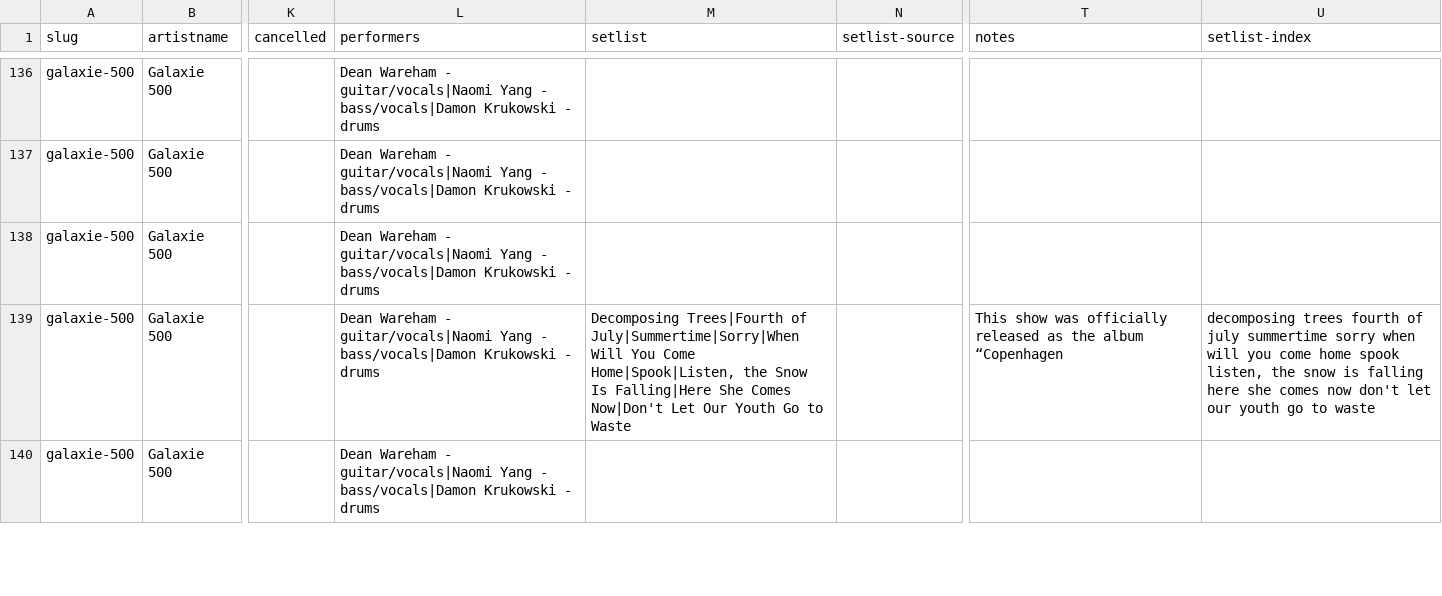
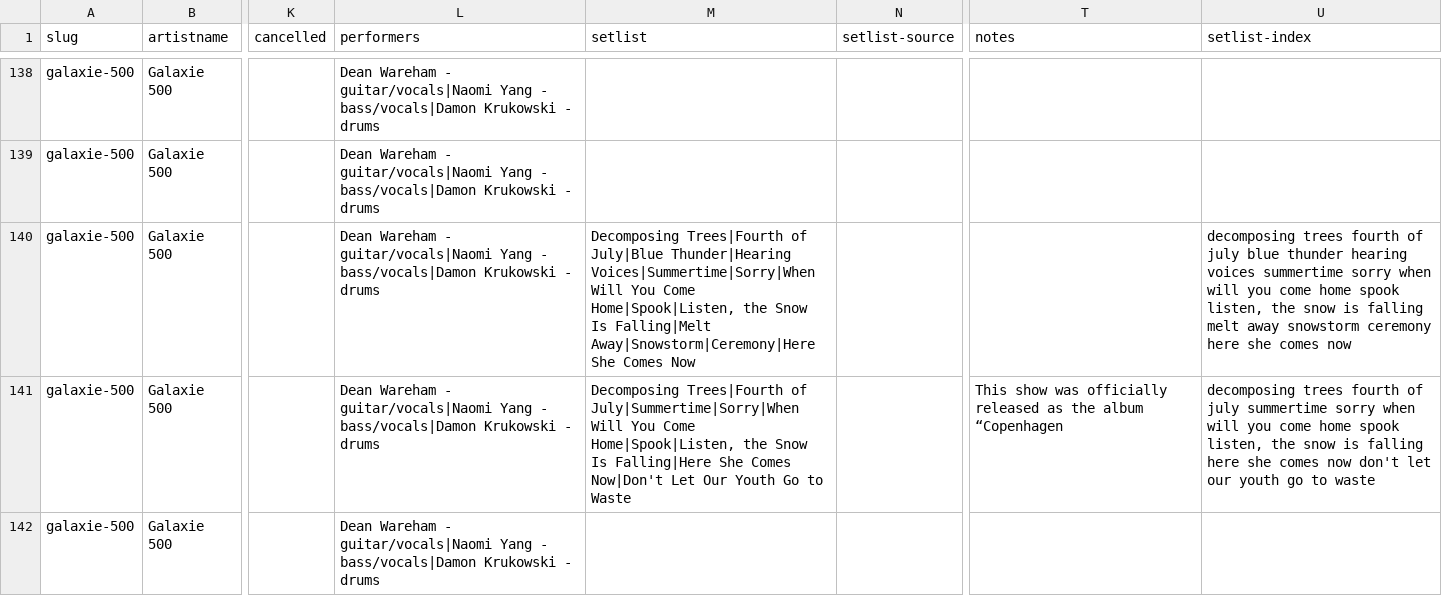
Before and after one commit to grange85/ahfow-database, a CSV file: _data/gigography/galaxie-500-shows.csv, drawn as a sheet; only a part is shown, gaps mark what is left out; addresses are those after the commit; the diff covers the shown part only; the diff names each change by its address in the sheet, - before the commit and + after, or states it on an @@ line.

```diff
--- a/_data/gigography/galaxie-500-shows.csv
+++ b/_data/gigography/galaxie-500-shows.csv
-M140 (setlist): (empty)
+M140 (setlist): Decomposing Trees|Fourth of July|Blue Thunder|Hearing Voices|Summertime|Sorry|When Will You Come Home|Spook|Listen, the Snow Is Falling|Melt Away|Snowstorm|Ceremony|Here She Comes Now
-U140 (setlist-index): (empty)
+U140 (setlist-index): decomposing trees fourth of july blue thunder hearing voices summertime sorry when will you come home spook listen, the snow is falling melt away snowstorm ceremony here she comes now
```
Also changed, not shown: 2 added rows and 14 edited cells elsewhere in this file, 1 other file.
